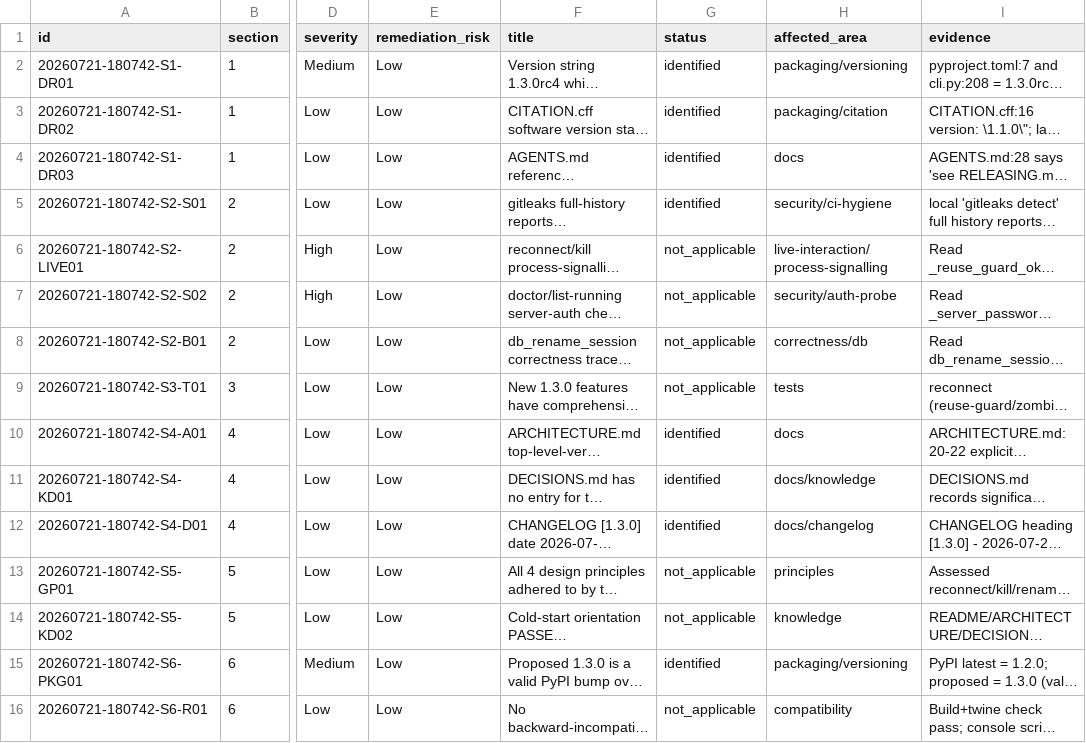
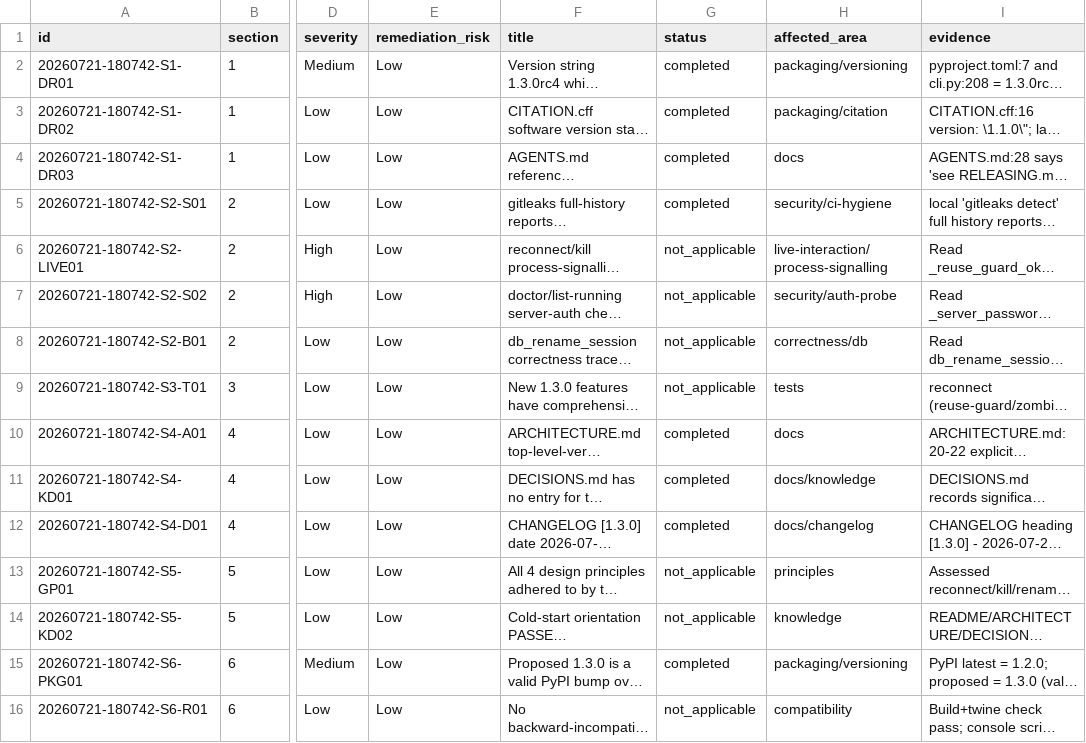
Before and after one commit to fariello/ocman, a CSV file: workflow-artifacts/release-review/20260721-180742/03-findings-register.csv, drawn as a sheet; only a part is shown, gaps mark what is left out; long unchanged cells end in …; the diff names each change by its address in the sheet, - before the commit and + after, or states it on an @@ line.

Commit message:
release-review(20260721-180742) S7: implemented A-01..A-07 (all Low RR); pytest 473 pass, build 1.3.0, gitleaks clean

```diff
--- a/workflow-artifacts/release-review/20260721-180742/03-findings-register.csv
+++ b/workflow-artifacts/release-review/20260721-180742/03-findings-register.csv
-G2:G5 (status): identified
+G2:G5 (status): completed
-G10:G12 (status): identified
+G10:G12 (status): completed
-G15 (status): identified
+G15 (status): completed
```
Also changed, not shown: 4 other files.
